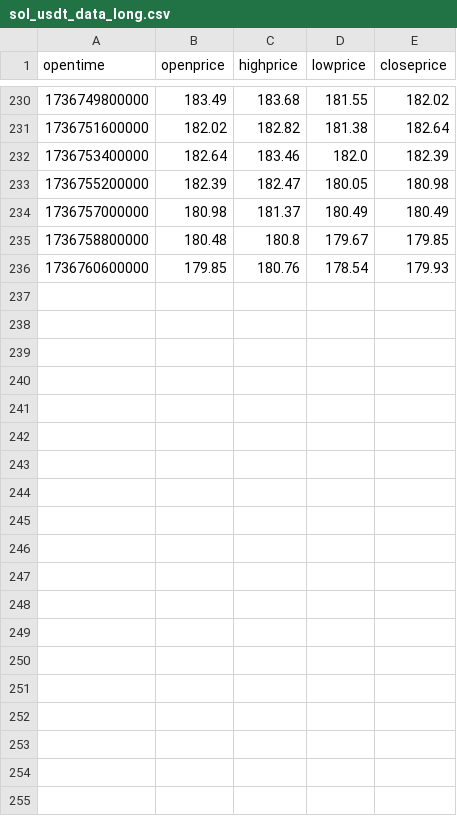
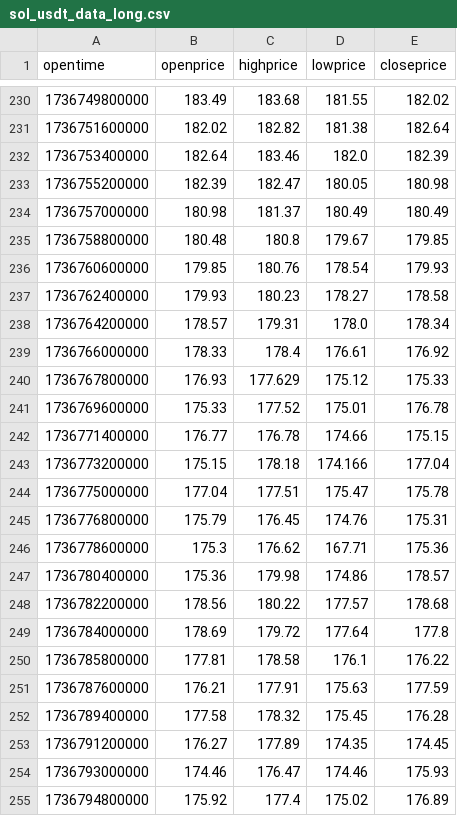
Before and after one commit to rheza-bitwyre/local-share-2, a CSV file: 03X_ST_IC/02_prod/sol_usdt_data_long.csv, drawn as a sheet; only a part is shown, gaps mark what is left out; the diff covers the shown part only.

```diff
--- a/03X_ST_IC/02_prod/sol_usdt_data_long.csv
+++ b/03X_ST_IC/02_prod/sol_usdt_data_long.csv
@@ -236 +236,20 @@ opentime,openprice,highprice,lowprice,closeprice
 1736760600000,179.85,180.76,178.54,179.93
+1736762400000,179.93,180.23,178.27,178.58
+1736764200000,178.57,179.31,178.0,178.34
+1736766000000,178.33,178.4,176.61,176.92
+1736767800000,176.93,177.629,175.12,175.33
+1736769600000,175.33,177.52,175.01,176.78
+1736771400000,176.77,176.78,174.66,175.15
+1736773200000,175.15,178.18,174.166,177.04
+1736775000000,177.04,177.51,175.47,175.78
+1736776800000,175.79,176.45,174.76,175.31
+1736778600000,175.3,176.62,167.71,175.36
+1736780400000,175.36,179.98,174.86,178.57
+1736782200000,178.56,180.22,177.57,178.68
+1736784000000,178.69,179.72,177.64,177.8
+1736785800000,177.81,178.58,176.1,176.22
+1736787600000,176.21,177.91,175.63,177.59
+1736789400000,177.58,178.32,175.45,176.28
+1736791200000,176.27,177.89,174.35,174.45
+1736793000000,174.46,176.47,174.46,175.93
+1736794800000,175.92,177.4,175.02,176.89
```
Also changed, not shown: 17 added rows elsewhere in this file, 03X_ST_IC/02_prod/logs_prod_test/sol_usdt_data_prod_test.csv, 03X_ST_IC/02_prod/sol_usdt_data.csv, 6 other files.
